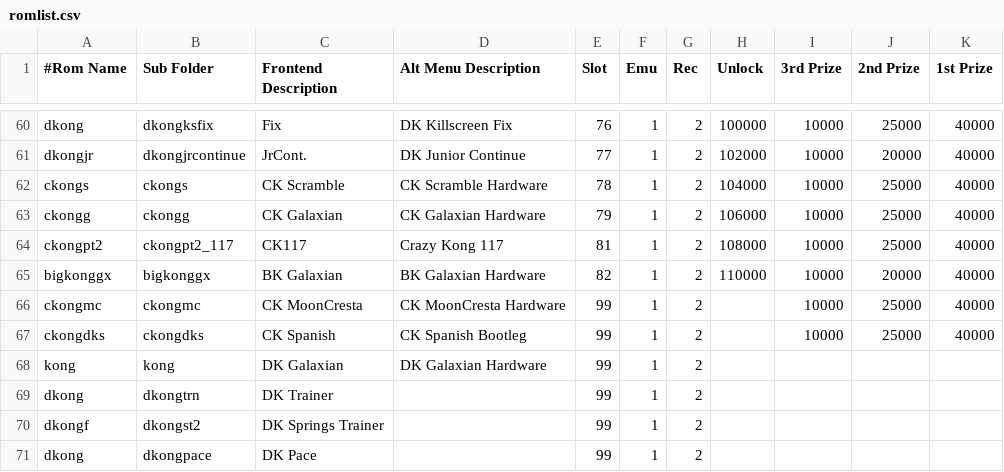
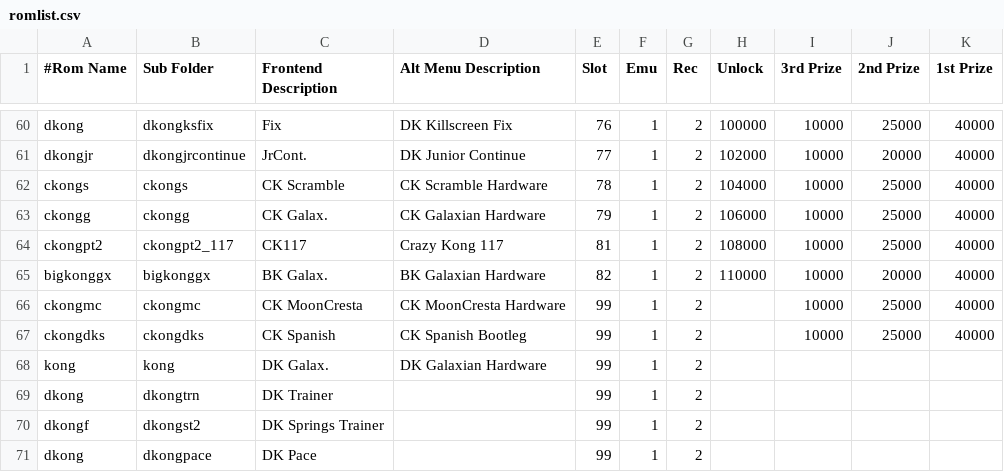
Before and after one commit to 10yard/dkafe, a CSV file: romlist.csv, drawn as a sheet; only a part is shown, gaps mark what is left out.

```diff
--- a/romlist.csv
+++ b/romlist.csv
@@ -62,8 +62,8 @@ dkongjr,dkongjrcontinue,JrCont.,DK Junior Continue,77,1,2,102000,10000,20000,400
 ckongs,ckongs,CK Scramble,CK Scramble Hardware,78,1,2,104000,10000,25000,40000
-ckongg,ckongg,CK Galaxian,CK Galaxian Hardware,79,1,2,106000,10000,25000,40000
+ckongg,ckongg,CK Galax.,CK Galaxian Hardware,79,1,2,106000,10000,25000,40000
 ckongpt2,ckongpt2_117,CK117,Crazy Kong 117,81,1,2,108000,10000,25000,40000
-bigkonggx,bigkonggx,BK Galaxian,BK Galaxian Hardware,82,1,2,110000,10000,20000,40000
+bigkonggx,bigkonggx,BK Galax.,BK Galaxian Hardware,82,1,2,110000,10000,20000,40000
 ckongmc,ckongmc,CK MoonCresta,CK MoonCresta Hardware,99,1,2,,10000,25000,40000
 ckongdks,ckongdks,CK Spanish,CK Spanish Bootleg,99,1,2,,10000,25000,40000
-kong,kong,DK Galaxian,DK Galaxian Hardware,99,1,2,,,,
+kong,kong,DK Galax.,DK Galaxian Hardware,99,1,2,,,,
 dkong,dkongtrn,DK Trainer,,99,1,2,,,,
```
Also changed, not shown: 6 other files.
